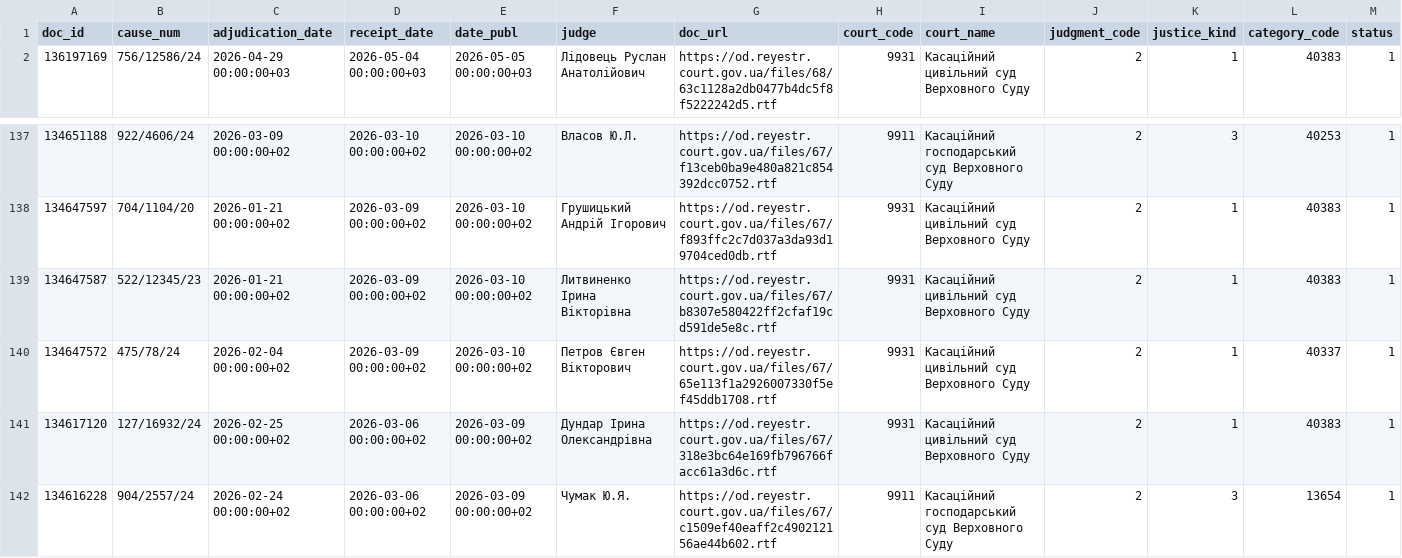
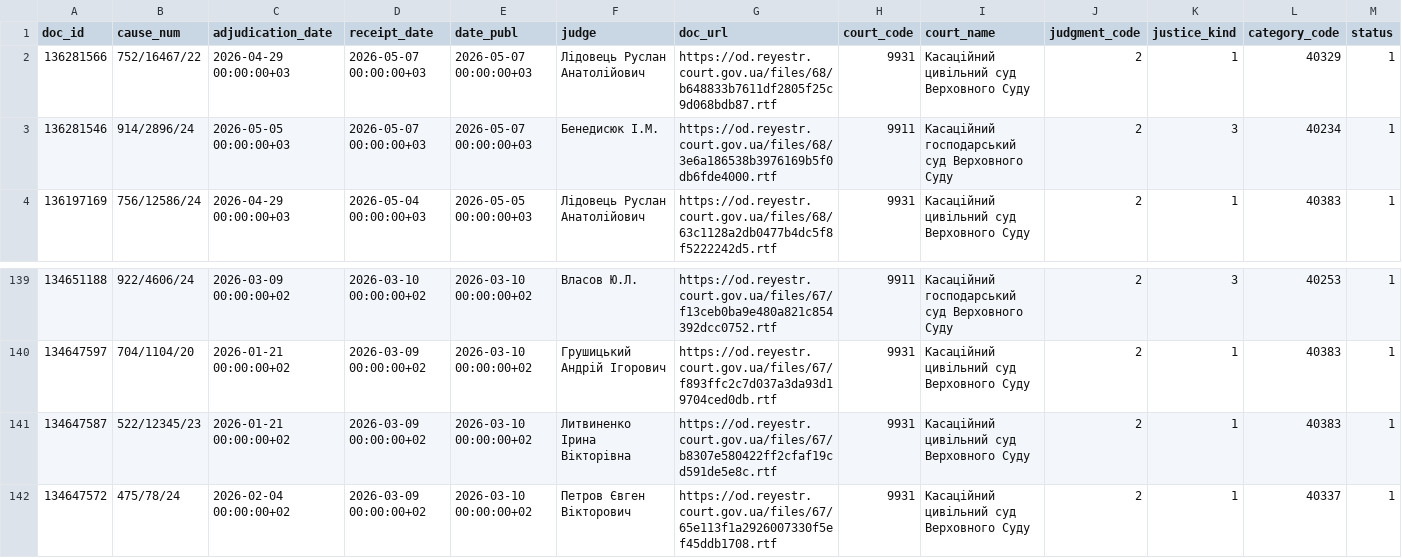
Before and after one commit to apryshchepchuk/VS-legal-digest, a CSV file: data/interim/vp_selected_for_analysis.csv, drawn as a sheet; only a part is shown, gaps mark what is left out; removed rows and columns are numbered as before the commit, all else as after; rows hold the shown columns only; the diff names each change by its address in the sheet, - before the commit and + after, or states it on an @@ line.

```diff
--- a/data/interim/vp_selected_for_analysis.csv
+++ b/data/interim/vp_selected_for_analysis.csv
+row 2: 136281566 | 752/16467/22 | 2026-04-29 00:00:00+03 | 2026-05-07 00:00:00+03 | 2026-05-07 00:00:00+03 | Лідовець Руслан Анатолійович | https://od.reyestr.court.gov.ua/files/68/b648833b7611df2805f25c9d068bdb87.rtf | 9931 | Касаційний цивільний суд Верховного Суду | 2 | 1 | 40329 | 1
+row 3: 136281546 | 914/2896/24 | 2026-05-05 00:00:00+03 | 2026-05-07 00:00:00+03 | 2026-05-07 00:00:00+03 | Бенедисюк I.М. | https://od.reyestr.court.gov.ua/files/68/3e6a186538b3976169b5f0db6fde4000.rtf | 9911 | Касаційний господарський суд Верховного Суду | 2 | 3 | 40234 | 1
-row 141: 134617120 | 127/16932/24 | 2026-02-25 00:00:00+02 | 2026-03-06 00:00:00+02 | 2026-03-09 00:00:00+02 | Дундар Ірина Олександрівна | https://od.reyestr.court.gov.ua/files/67/318e3bc64e169fb796766facc61a3d6c.rtf | 9931 | Касаційний цивільний суд Верховного Суду | 2 | 1 | 40383 | 1
-row 142: 134616228 | 904/2557/24 | 2026-02-24 00:00:00+02 | 2026-03-06 00:00:00+02 | 2026-03-09 00:00:00+02 | Чумак Ю.Я. | https://od.reyestr.court.gov.ua/files/67/c1509ef40eaff2c490212156ae44b602.rtf | 9911 | Касаційний господарський суд Верховного Суду | 2 | 3 | 13654 | 1
```
Also changed, not shown: data/interim/vp_candidates.csv, data/interim/vp_last7.csv, 8 other files.
